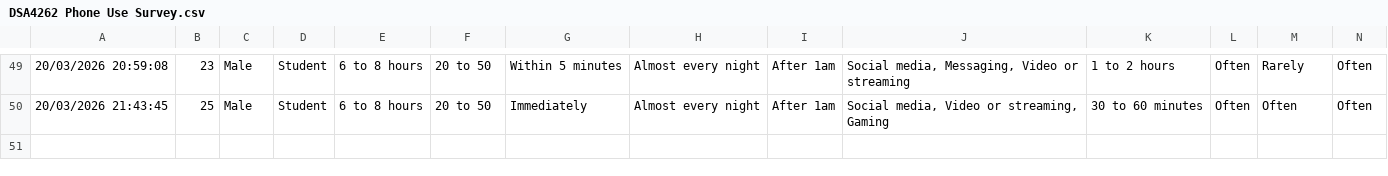
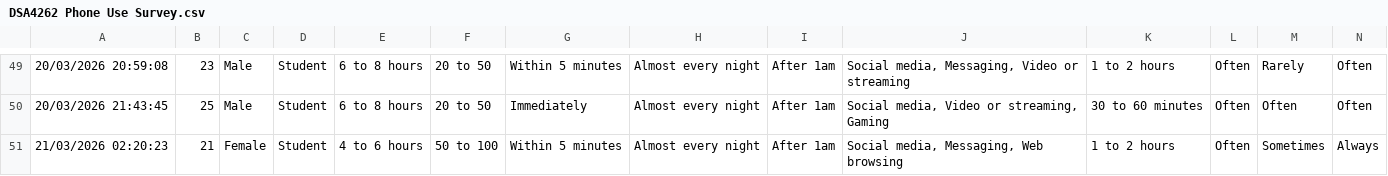
Before and after one commit to beckhamtoh/DSA4262-Addictive-and-Depressive-Phone-Usage, a CSV file: data/DSA4262 Phone Use Survey.csv, drawn as a sheet; only a part is shown, gaps mark what is left out; rows hold the shown columns only; the diff names each change by its address in the sheet, - before the commit and + after, or states it on an @@ line.

Commit message:
49 -> 50 responses for survey file update

```diff
--- a/data/DSA4262 Phone Use Survey.csv
+++ b/data/DSA4262 Phone Use Survey.csv
+row 51: 21/03/2026 02:20:23 | 21 | Female | Student | 4 to 6 hours | 50 to 100 | Within 5 minutes | Almost every night | After 1am | Social media, Messaging, Web browsing | 1 to 2 hours | Often | Sometimes | Always
```
